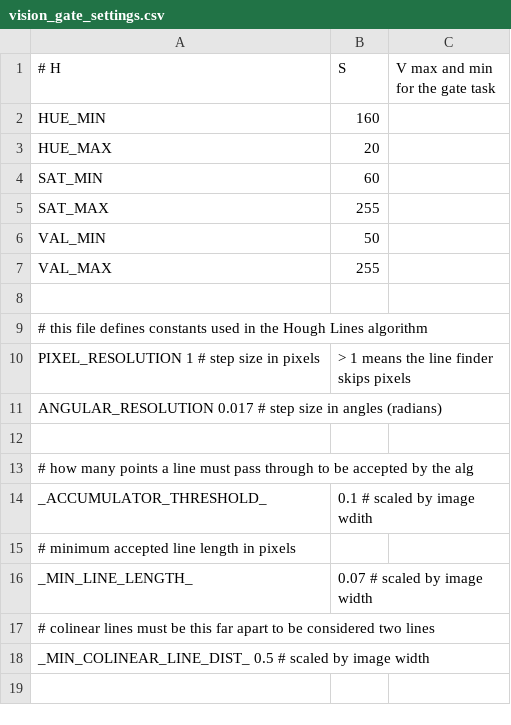
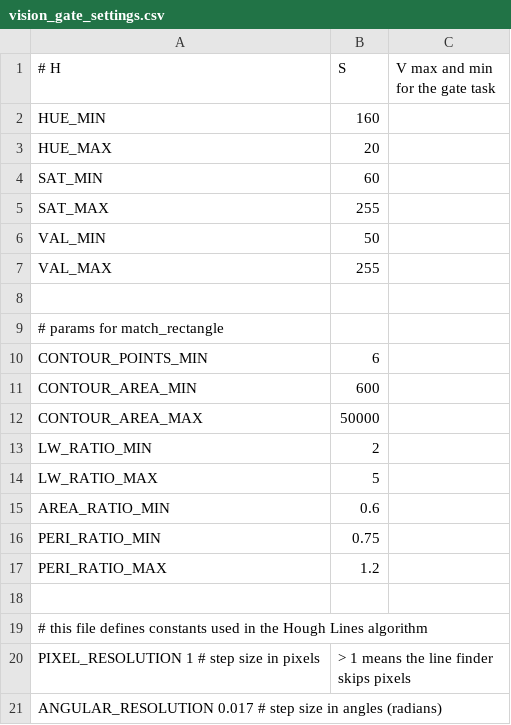
Before and after one commit to mda-ut/AquaTux, a CSV file: software/settings/vision_gate_settings.csv, drawn as a sheet; only a part is shown; the shorter side is filled out with more unchanged rows; the diff names each change by its address in the sheet, - before the commit and + after, or states it on an @@ line.

Commit message:
fixed compilation issue that fixed ritchie's compile but broke everyone else's, and added missing settings reqd for match_rectangle to several task settings

```diff
--- a/software/settings/vision_gate_settings.csv
+++ b/software/settings/vision_gate_settings.csv
+row 9: # params for match_rectangle
+row 10: CONTOUR_POINTS_MIN | 6
+row 11: CONTOUR_AREA_MIN | 600
+row 12: CONTOUR_AREA_MAX | 50000
+row 13: LW_RATIO_MIN | 2
+row 14: LW_RATIO_MAX | 5
+row 15: AREA_RATIO_MIN | 0.6
+row 16: PERI_RATIO_MIN | 0.75
+row 17: PERI_RATIO_MAX | 1.2
+row 18: (empty)
```
Also changed, not shown: software/settings/vision_goalpost_settings.csv, 3 other files.
